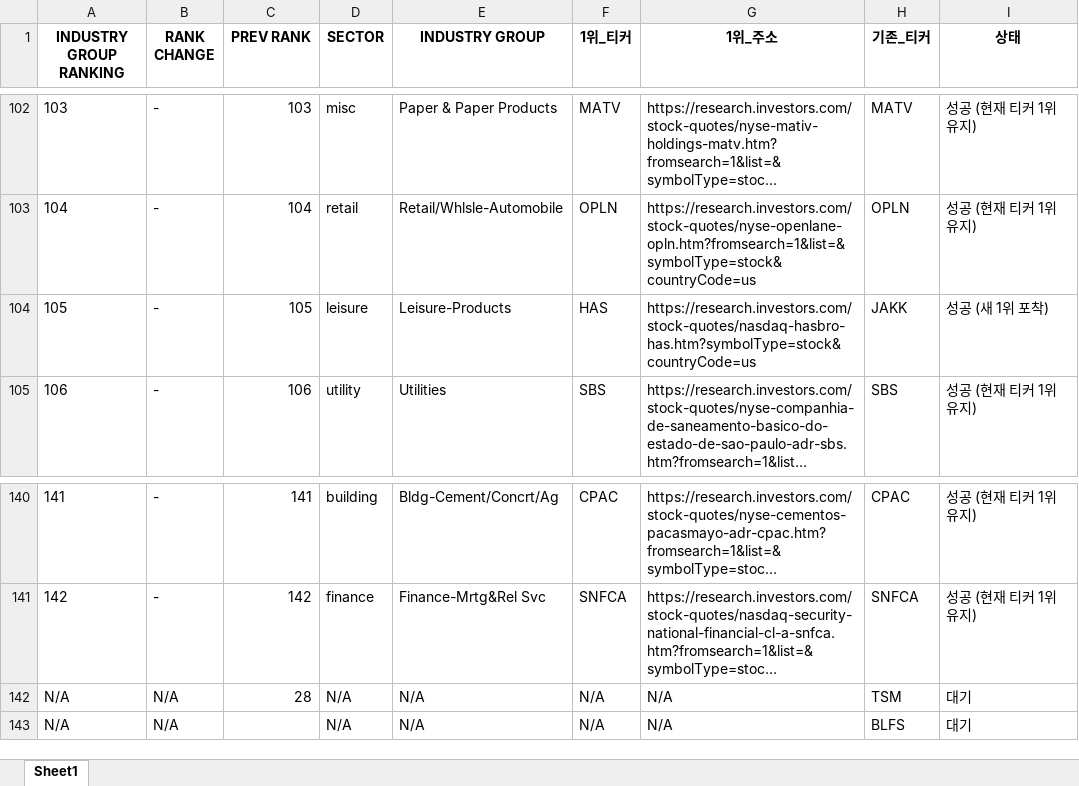
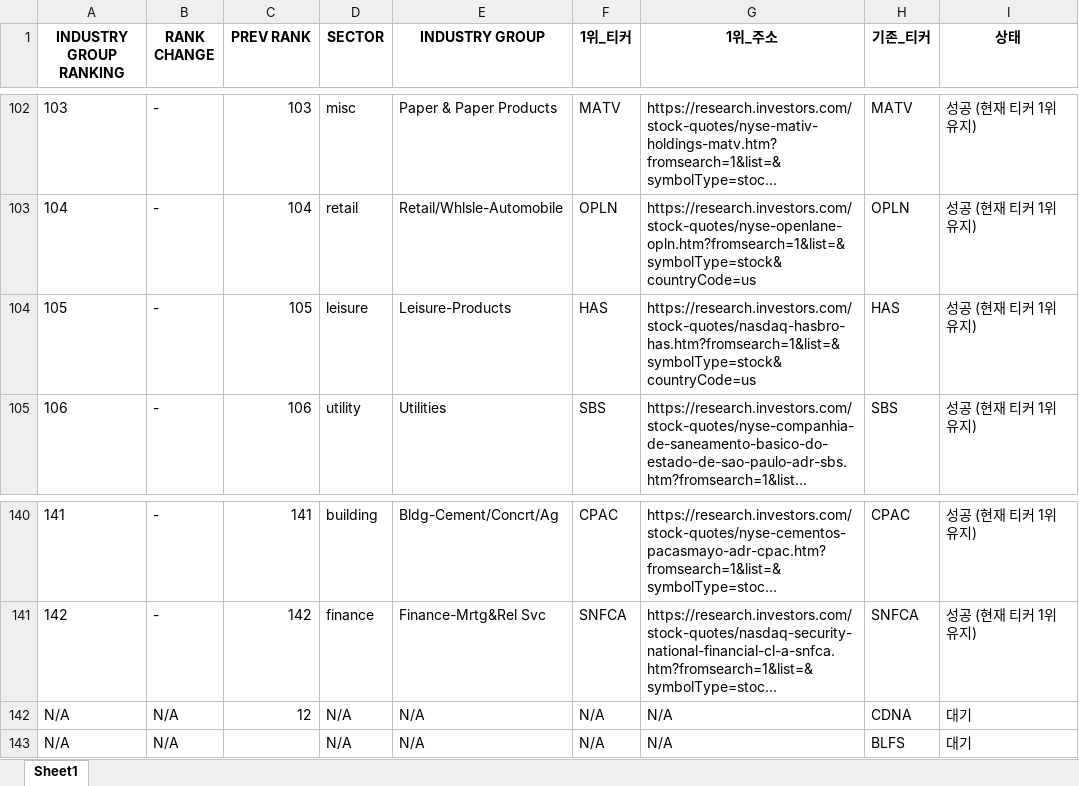
Before and after one commit to hjlee0421/ibd_top, an Excel workbook: IBD_Updated_Top1_Groups.xlsx, sheet Sheet1, drawn as a sheet; only a part is shown, gaps mark what is left out; long unchanged cells end in …; values as stored, in another font and other column widths than the file's, no borders; the diff covers the shown part only; the diff names each change by its address in the sheet, - before the commit and + after, or states it on an @@ line.

```diff
--- a/IBD_Updated_Top1_Groups.xlsx (sheet Sheet1)
+++ b/IBD_Updated_Top1_Groups.xlsx (sheet Sheet1)
-G104 (1위_주소): https://research.investors.com/stock-quotes/nasdaq-hasbro-has.htm?symbolType=stock&countryCode=us
+G104 (1위_주소): https://research.investors.com/stock-quotes/nasdaq-hasbro-has.htm?fromsearch=1&list=&symbolType=stock&countryCode=us
-H104 (기존_티커): JAKK
+H104 (기존_티커): HAS
-I104 (상태): 성공 (새 1위 포착)
+I104 (상태): 성공 (현재 티커 1위 유지)
-C142 (PREV RANK): 28
+C142 (PREV RANK): 12
-H142 (기존_티커): TSM
+H142 (기존_티커): CDNA
```
Also changed, not shown: 1 added row, 1 removed row and 37 edited cells elsewhere in this sheet, 1 other file.
